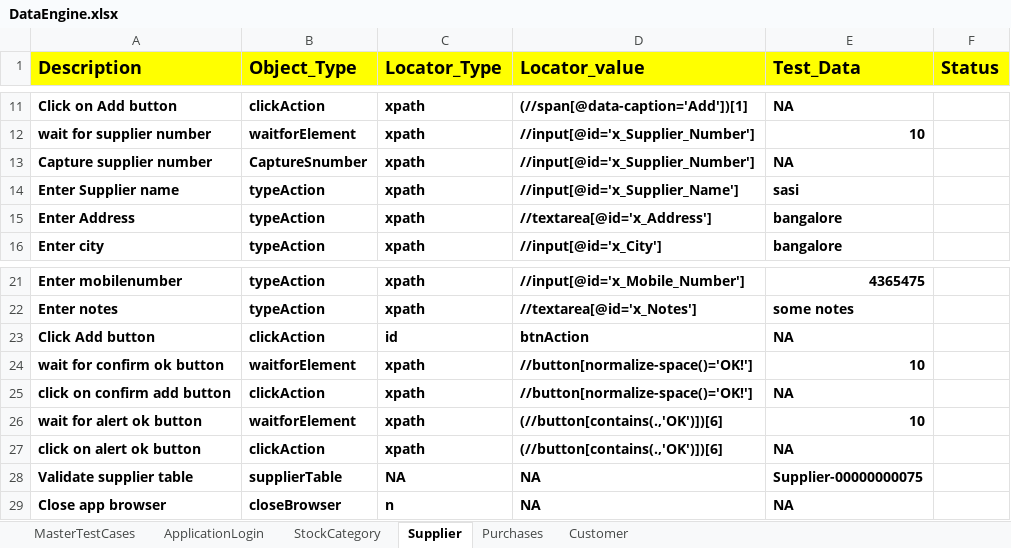
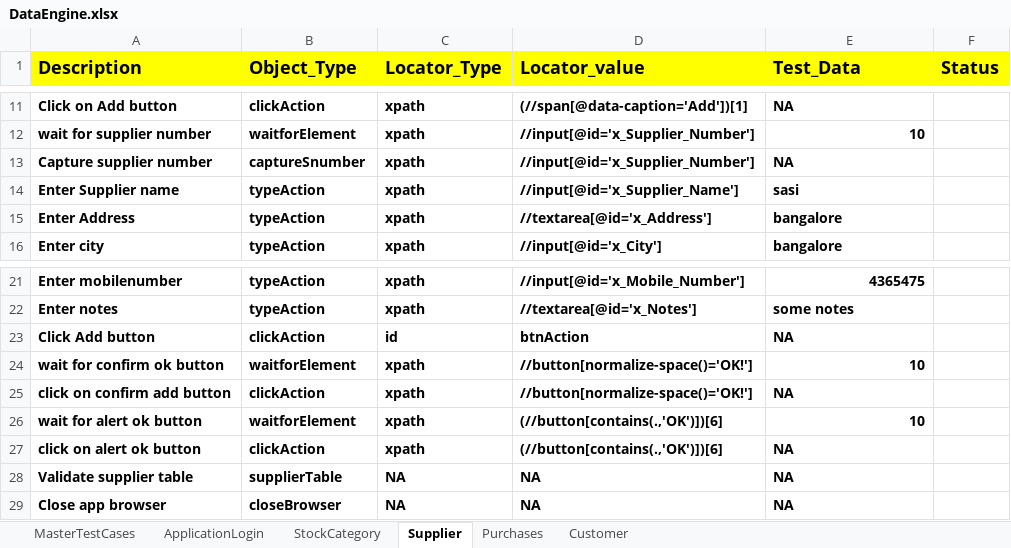
Before and after one commit to SasiTast/ERP_Live, an Excel workbook: FileInput/DataEngine.xlsx, sheet Supplier, drawn as a sheet; only a part is shown, gaps mark what is left out; values as stored, in another font and other column widths than the file's, no borders; the diff names each change by its address in the sheet, - before the commit and + after, or states it on an @@ line.

```diff
--- a/FileInput/DataEngine.xlsx (sheet Supplier)
+++ b/FileInput/DataEngine.xlsx (sheet Supplier)
-B13 (Object_Type): CaptureSnumber
+B13 (Object_Type): captureSnumber
-E28 (Test_Data): Supplier-00000000075
+E28 (Test_Data): NA
-C29 (Locator_Type): n
+C29 (Locator_Type): NA
```
Also changed, not shown: sheet MasterTestCases, FileOutput/Hybridreults.xlsx, 5 other files.
